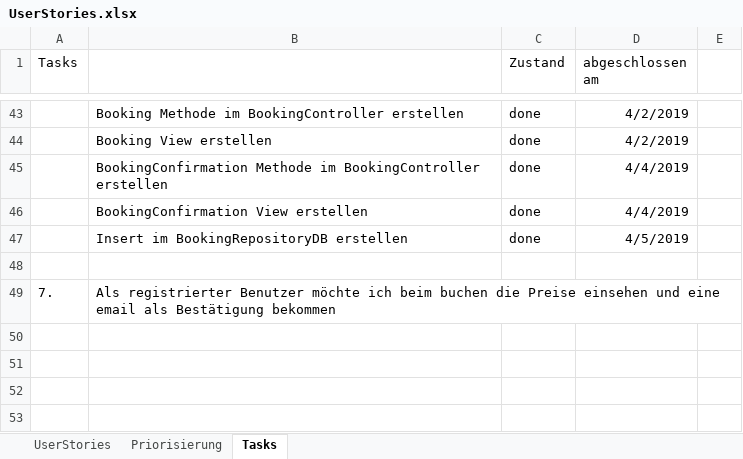
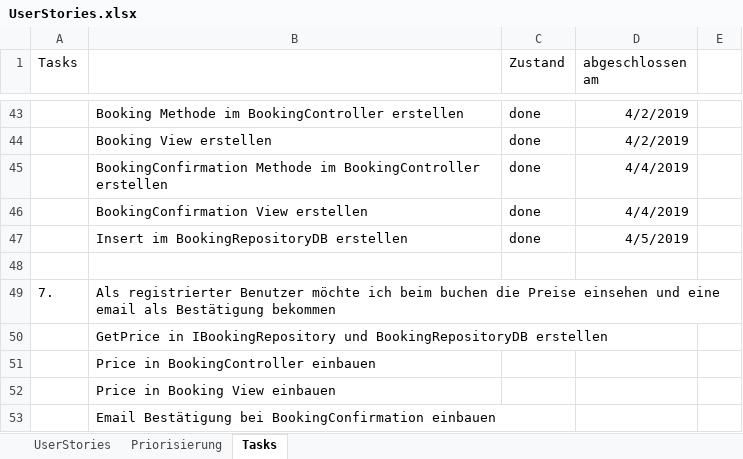
Before and after one commit to alexm391/WebprojektAlex, an Excel workbook: UserStories.xlsx, sheet Tasks, drawn as a sheet; only a part is shown, gaps mark what is left out; values as stored, in another font and other column widths than the file's, no borders; the diff names each change by its address in the sheet, - before the commit and + after, or states it on an @@ line.

Commit message:
UserStory 7 tasks erstellt

```diff
--- a/UserStories.xlsx (sheet Tasks)
+++ b/UserStories.xlsx (sheet Tasks)
+row 50:  | GetPrice in IBookingRepository und BookingRepositoryDB erstellen
+row 51:  | Price in BookingController einbauen
+row 52:  | Price in Booking View einbauen
+row 53:  | Email Bestätigung bei BookingConfirmation einbauen
```
Also changed, not shown: 11 other files.
